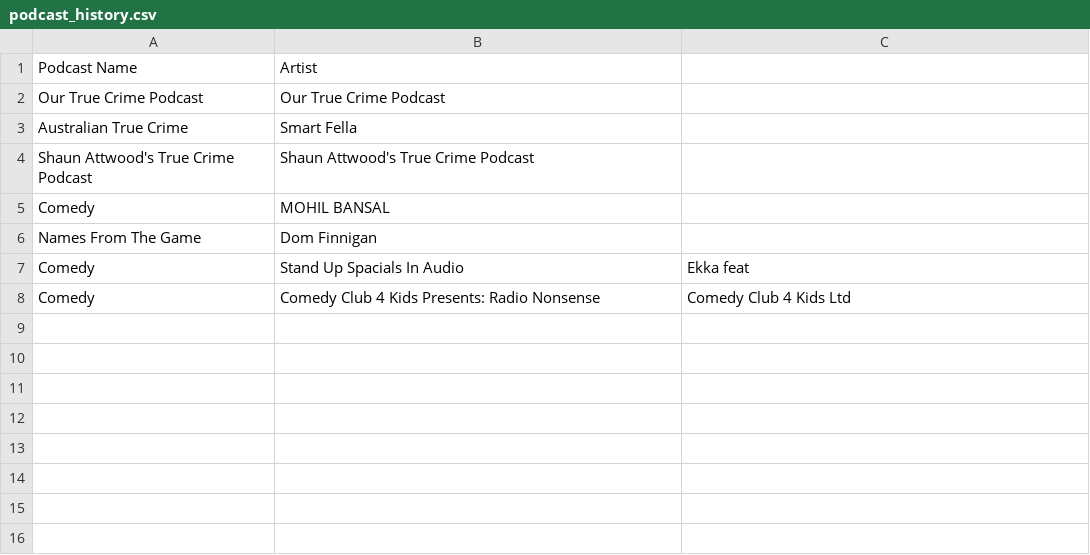
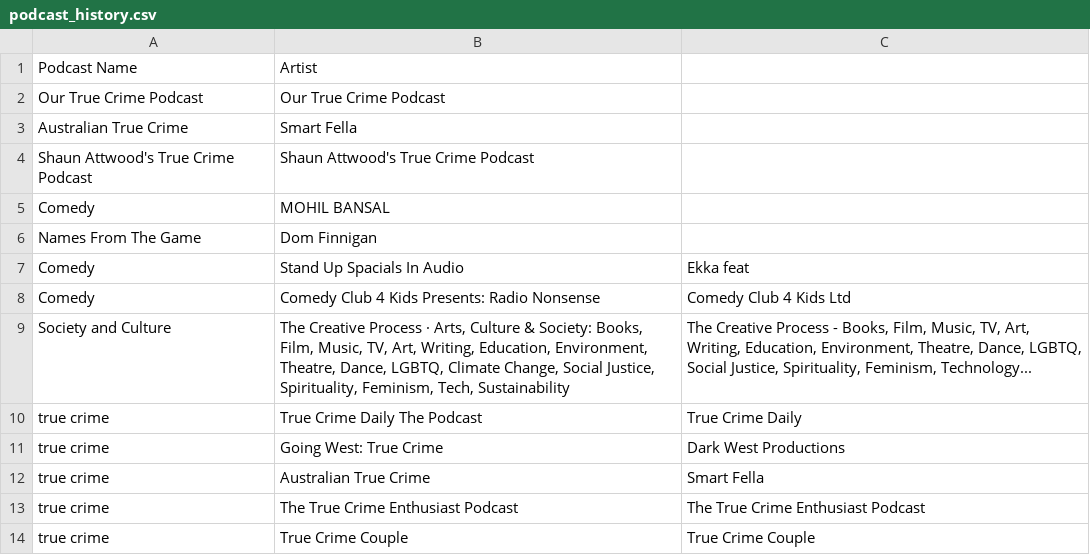
Before and after one commit to SpaceBod/K9AI, a CSV file: chat-bot/assets/podcast/podcast_history.csv, drawn as a sheet; the diff names each change by its address in the sheet, - before the commit and + after, or states it on an @@ line.

```diff
--- a/chat-bot/assets/podcast/podcast_history.csv
+++ b/chat-bot/assets/podcast/podcast_history.csv
+row 9: Society and Culture | The Creative Process · Arts, Culture & Society: Books, Film, Music, TV, Art, Writing, Education, Environment, Theatre, Dance, LGBTQ, Climate Change, Social Justice, Spirituality, Feminism, Tech, Sustainability | The Creative Process - Books, Film, Music, TV, Art, Writing, Education, Environment, Theatre, Dance, LGBTQ, Social Justice, Spirituality, Feminism, Technology...
+row 10: true crime | True Crime Daily The Podcast | True Crime Daily
+row 11: true crime | Going West: True Crime | Dark West Productions
+row 12: true crime | Australian True Crime | Smart Fella
+row 13: true crime | The True Crime Enthusiast Podcast | The True Crime Enthusiast Podcast
+row 14: true crime | True Crime Couple | True Crime Couple
```
Also changed, not shown: chat-bot/assets/podcast/genres.csv, 42 other files.
